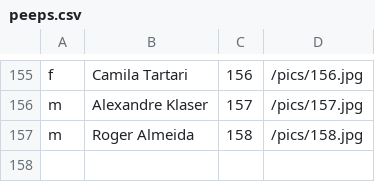
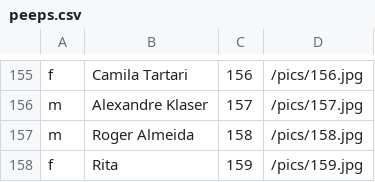
Before and after one commit to tdruiva/twfaces-www, a CSV file: app/resources/peeps.csv, drawn as a sheet; only a part is shown, gaps mark what is left out.

Commit message:
Rita is also The Face of TWBR

```diff
--- a/app/resources/peeps.csv
+++ b/app/resources/peeps.csv
@@ -157 +157,2 @@ m,Alexandre Klaser,157,/pics/157.jpg
 m,Roger Almeida,158,/pics/158.jpg
+f,Rita,159,/pics/159.jpg
```
Also changed, not shown: 1 other file.
